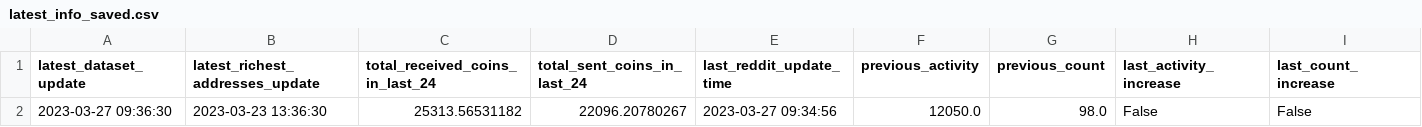
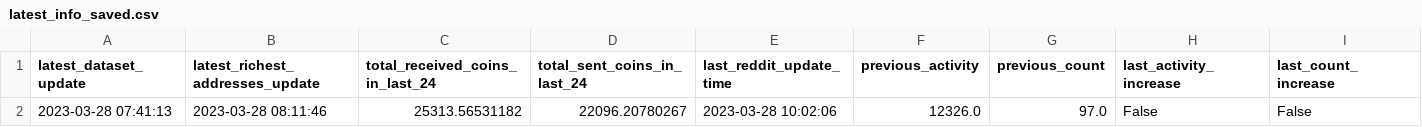
Before and after one commit to williamnordberg/adam_trader, a CSV file: latest_info_saved.csv, drawn as a sheet.

```diff
--- a/latest_info_saved.csv
+++ b/latest_info_saved.csv
@@ -1,2 +1,2 @@
 latest_dataset_update,latest_richest_addresses_update,total_received_coins_in_last_24,total_sent_coins_in_last_24,last_reddit_update_time,previous_activity,previous_count,last_activity_increase,last_count_increase
-2023-03-27 09:36:30,2023-03-23 13:36:30,25313.56531182,22096.20780267,2023-03-27 09:34:56,12050.0,98.0,False,False
+2023-03-28 07:41:13,2023-03-28 08:11:46,25313.56531182,22096.20780267,2023-03-28 10:02:06,12326.0,97.0,False,False
```
Also changed, not shown: main_dataset.csv, 2 other files.
